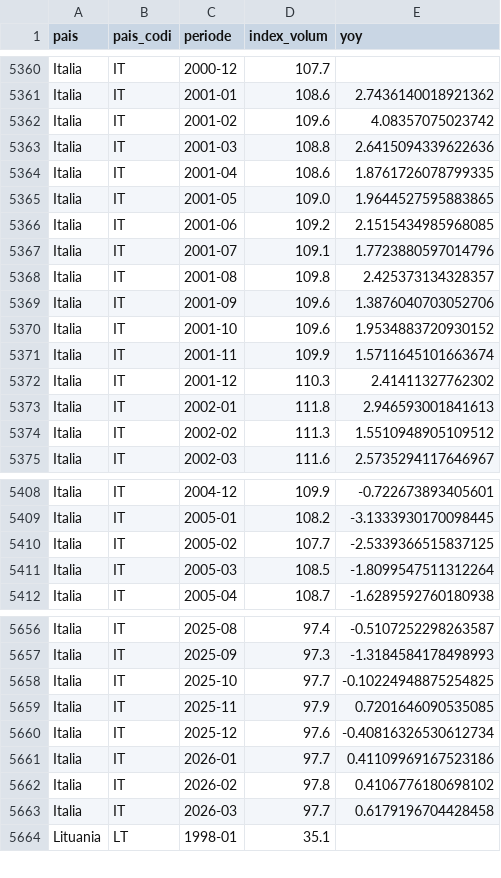
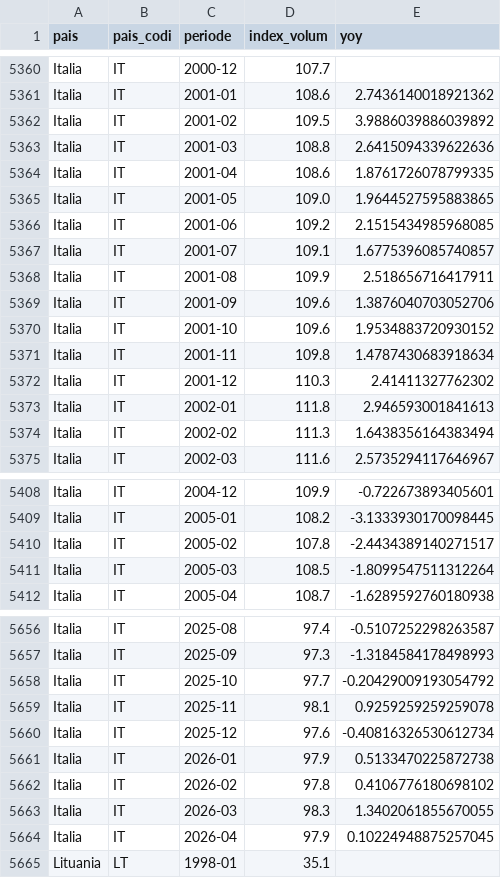
Before and after one commit to jordi-j3b3/observatori-comerc, a CSV file: data/cache/europa_retail_mensual.csv, drawn as a sheet; only a part is shown, gaps mark what is left out; the diff covers the shown part only.

```diff
--- a/data/cache/europa_retail_mensual.csv
+++ b/data/cache/europa_retail_mensual.csv
@@ -5361,3 +5361,3 @@ Italia,IT,2000-12,107.7,
 Italia,IT,2001-01,108.6,2.7436140018921362
-Italia,IT,2001-02,109.6,4.08357075023742
+Italia,IT,2001-02,109.5,3.9886039886039892
 Italia,IT,2001-03,108.8,2.6415094339622636
@@ -5366,10 +5366,10 @@ Italia,IT,2001-05,109.0,1.9644527595883865
 Italia,IT,2001-06,109.2,2.1515434985968085
-Italia,IT,2001-07,109.1,1.7723880597014796
-Italia,IT,2001-08,109.8,2.425373134328357
+Italia,IT,2001-07,109.1,1.6775396085740857
+Italia,IT,2001-08,109.9,2.518656716417911
 Italia,IT,2001-09,109.6,1.3876040703052706
 Italia,IT,2001-10,109.6,1.9534883720930152
-Italia,IT,2001-11,109.9,1.5711645101663674
+Italia,IT,2001-11,109.8,1.4787430683918634
 Italia,IT,2001-12,110.3,2.41411327762302
 Italia,IT,2002-01,111.8,2.946593001841613
-Italia,IT,2002-02,111.3,1.5510948905109512
+Italia,IT,2002-02,111.3,1.6438356164383494
 Italia,IT,2002-03,111.6,2.5735294117646967
@@ -5409,3 +5409,3 @@ Italia,IT,2004-12,109.9,-0.722673893405601
 Italia,IT,2005-01,108.2,-3.1333930170098445
-Italia,IT,2005-02,107.7,-2.5339366515837125
+Italia,IT,2005-02,107.8,-2.4434389140271517
 Italia,IT,2005-03,108.5,-1.8099547511312264
@@ -5657,8 +5657,9 @@ Italia,IT,2025-08,97.4,-0.5107252298263587
 Italia,IT,2025-09,97.3,-1.3184584178498993
-Italia,IT,2025-10,97.7,-0.10224948875254825
-Italia,IT,2025-11,97.9,0.7201646090535085
+Italia,IT,2025-10,97.7,-0.20429009193054792
+Italia,IT,2025-11,98.1,0.9259259259259078
 Italia,IT,2025-12,97.6,-0.40816326530612734
-Italia,IT,2026-01,97.7,0.41109969167523186
+Italia,IT,2026-01,97.9,0.5133470225872738
 Italia,IT,2026-02,97.8,0.4106776180698102
-Italia,IT,2026-03,97.7,0.6179196704428458
+Italia,IT,2026-03,98.3,1.3402061855670055
+Italia,IT,2026-04,97.9,0.10224948875257045
 Lituania,LT,1998-01,35.1,
```
Also changed, not shown: 56 edited cells elsewhere in this file, data/cache/cdmge.csv, 3 other files.
